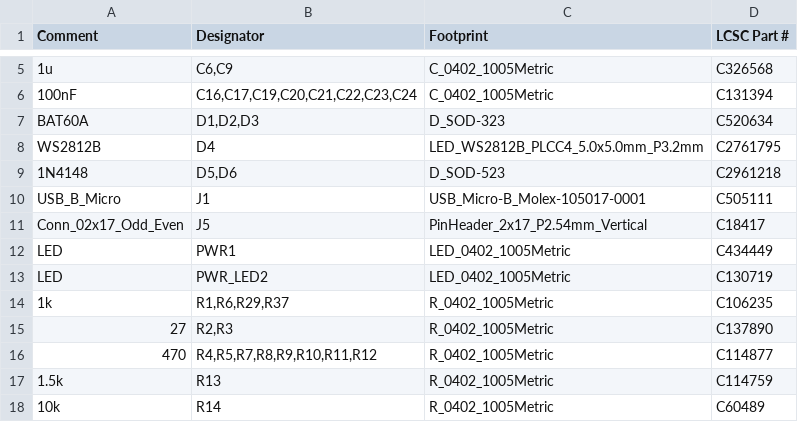
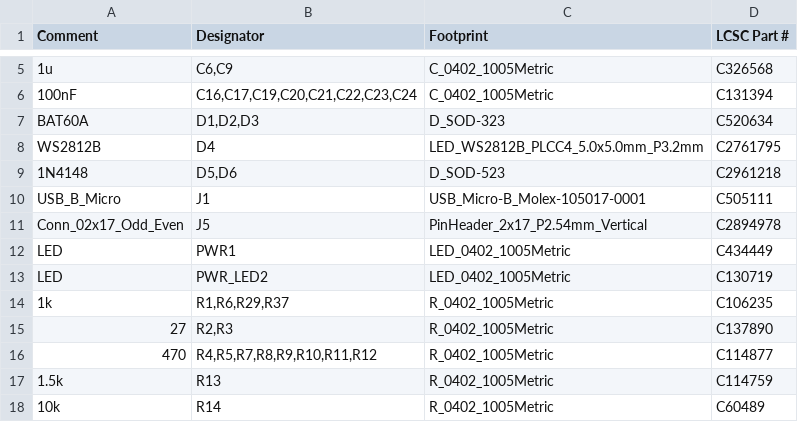
Before and after one commit to bitfieldlabs/afterglow_pico, a CSV file: pcb_v13/gerber/afterglow_pico_bom_jlc.csv, drawn as a sheet; only a part is shown, gaps mark what is left out.

```diff
--- a/pcb_v13/gerber/afterglow_pico_bom_jlc.csv
+++ b/pcb_v13/gerber/afterglow_pico_bom_jlc.csv
@@ -10,3 +10,3 @@
 "USB_B_Micro","J1","USB_Micro-B_Molex-105017-0001","C505111"
-"Conn_02x17_Odd_Even","J5","PinHeader_2x17_P2.54mm_Vertical","C18417"
+"Conn_02x17_Odd_Even","J5","PinHeader_2x17_P2.54mm_Vertical","C2894978"
 "LED","PWR1","LED_0402_1005Metric","C434449"
```
Also changed, not shown: pcb_v13/gerber/afterglow_pico_cpl_jlc.csv, 1 other file.
